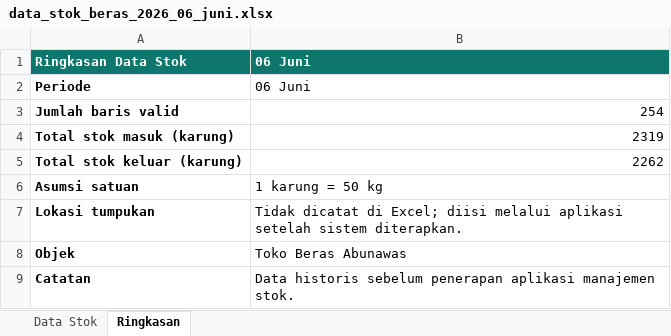
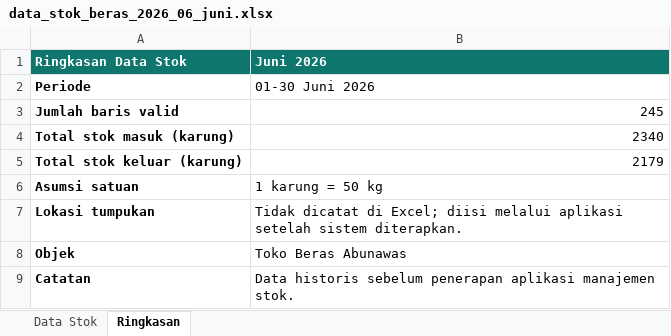
Before and after one commit to Bayusukmoadji/toko_abunawas_apk, an Excel workbook: firebase_import_python/data_stok_beras_2026_06_juni.xlsx, sheet Ringkasan, drawn as a sheet; values as stored, in another font and other column widths than the file's, no borders; the diff names each change by its address in the sheet, - before the commit and + after, or states it on an @@ line.

```diff
--- a/firebase_import_python/data_stok_beras_2026_06_juni.xlsx (sheet Ringkasan)
+++ b/firebase_import_python/data_stok_beras_2026_06_juni.xlsx (sheet Ringkasan)
-B1: 06 Juni
+B1: Juni 2026
-B2 (Juni 2026): 06 Juni
+B2 (Juni 2026): 01-30 Juni 2026
-B3 (Juni 2026): 254
+B3 (Juni 2026): 245
-B4 (Juni 2026): 2319
+B4 (Juni 2026): 2340
-B5 (Juni 2026): 2262
+B5 (Juni 2026): 2179
```
Also changed, not shown: sheet Data Stok.
